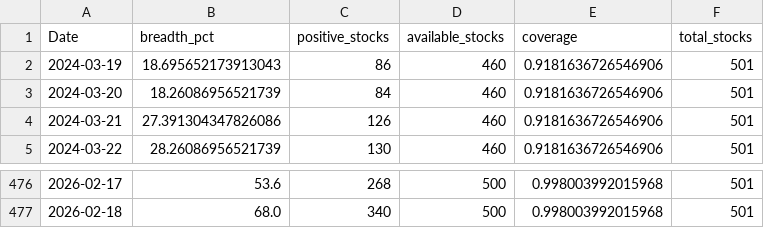
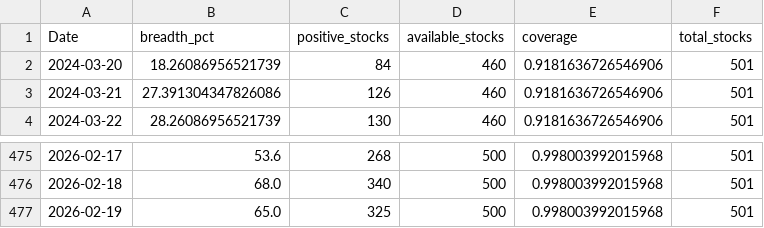
Before and after one commit to CS26-ST/short_term_sentiment_indicator, a CSV file: output/nifty500_sentiment_breadth_20d.csv, drawn as a sheet; only a part is shown, gaps mark what is left out; removed rows and columns are numbered as before the commit, all else as after; the diff names each change by its address in the sheet, - before the commit and + after, or states it on an @@ line.

```diff
--- a/output/nifty500_sentiment_breadth_20d.csv
+++ b/output/nifty500_sentiment_breadth_20d.csv
-row 2: 2024-03-19 | 18.695652173913043 | 86 | 460 | 0.9181636726546906 | 501
+row 477: 2026-02-19 | 65.0 | 325 | 500 | 0.998003992015968 | 501
```
Also changed, not shown: 2 other files.
